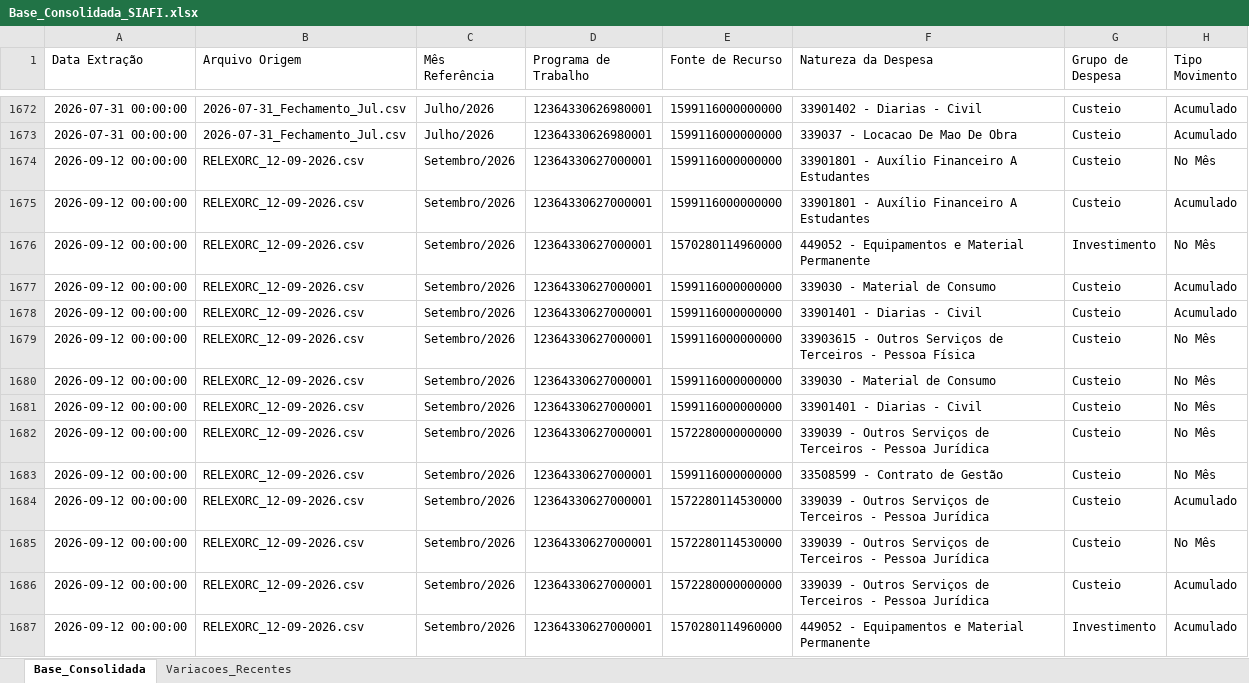
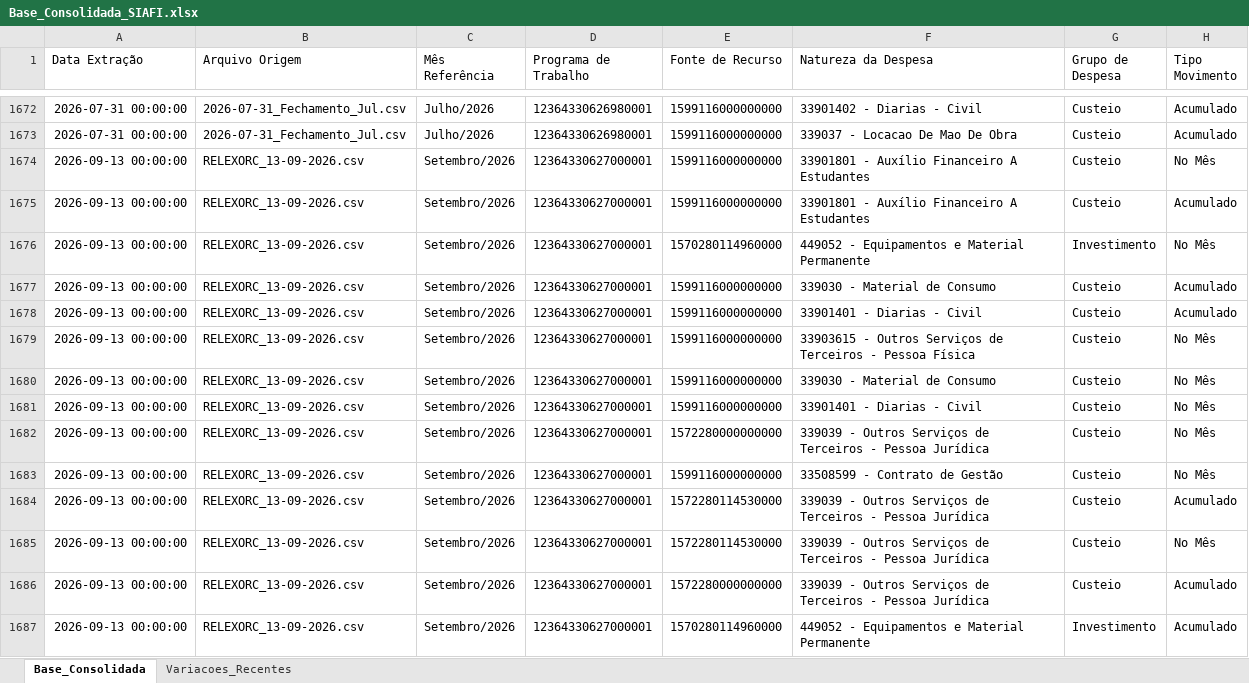
Before and after one commit to leuler-web/painel-execucao-uea, an Excel workbook: Base_Consolidada_SIAFI.xlsx, sheet Base_Consolidada, drawn as a sheet; only a part is shown, gaps mark what is left out; values as stored, in another font and other column widths than the file's, no borders; the diff covers the shown part only; the diff names each change by its address in the sheet, - before the commit and + after, or states it on an @@ line.

Commit message:
Atualização automática - Base Consolidada

```diff
--- a/Base_Consolidada_SIAFI.xlsx (sheet Base_Consolidada)
+++ b/Base_Consolidada_SIAFI.xlsx (sheet Base_Consolidada)
-A1674:A1687 (Data Extração): 2026-09-12 00:00:00
+A1674:A1687 (Data Extração): 2026-09-13 00:00:00
-B1674:B1687 (Arquivo Origem): RELEXORC_12-09-2026.csv
+B1674:B1687 (Arquivo Origem): RELEXORC_13-09-2026.csv
```
Also changed, not shown: 600 edited cells elsewhere in this sheet, sheet Variacoes_Recentes.
